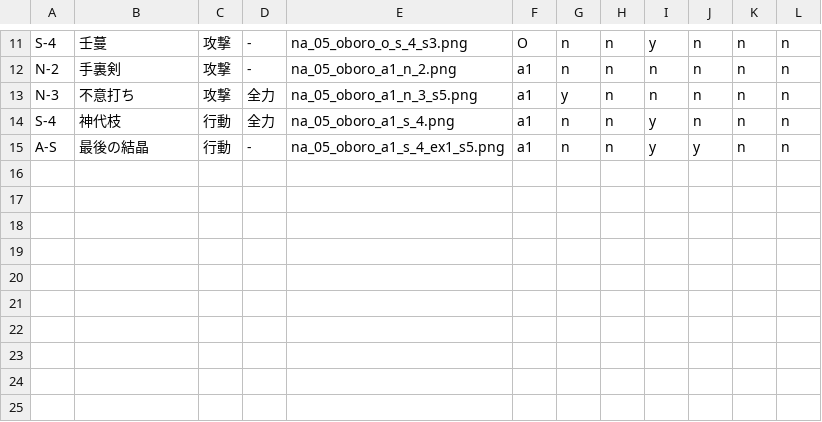
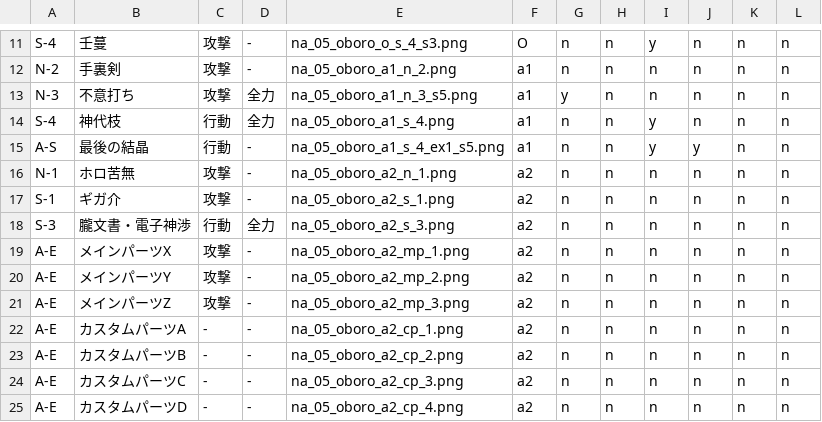
Before and after one commit to kirisakku/FuruyoniDeckManager, a CSV file: app/src/main/res/raw/oboro.csv, drawn as a sheet; only a part is shown, gaps mark what is left out.

```diff
--- a/app/src/main/res/raw/oboro.csv
+++ b/app/src/main/res/raw/oboro.csv
@@ -15 +15,11 @@ S-4,神代枝,行動,全力,na_05_oboro_a1_s_4.png,a1,n,n,y,n,n,n
 A-S,最後の結晶,行動,-,na_05_oboro_a1_s_4_ex1_s5.png,a1,n,n,y,y,n,n
+N-1,ホロ苦無,攻撃,-,na_05_oboro_a2_n_1.png,a2,n,n,n,n,n,n
+S-1,ギガ介,攻撃,-,na_05_oboro_a2_s_1.png,a2,n,n,n,n,n,n
+S-3,朧文書・電子神渉,行動,全力,na_05_oboro_a2_s_3.png,a2,n,n,n,n,n,n
+A-E,メインパーツX,攻撃,-,na_05_oboro_a2_mp_1.png,a2,n,n,n,n,n,n
+A-E,メインパーツY,攻撃,-,na_05_oboro_a2_mp_2.png,a2,n,n,n,n,n,n
+A-E,メインパーツZ,攻撃,-,na_05_oboro_a2_mp_3.png,a2,n,n,n,n,n,n
+A-E,カスタムパーツA,-,-,na_05_oboro_a2_cp_1.png,a2,n,n,n,n,n,n
+A-E,カスタムパーツB,-,-,na_05_oboro_a2_cp_2.png,a2,n,n,n,n,n,n
+A-E,カスタムパーツC,-,-,na_05_oboro_a2_cp_3.png,a2,n,n,n,n,n,n
+A-E,カスタムパーツD,-,-,na_05_oboro_a2_cp_4.png,a2,n,n,n,n,n,n
```
Also changed, not shown: app/src/main/res/raw/saine.csv, app/src/main/res/raw/tokoyo.csv.
